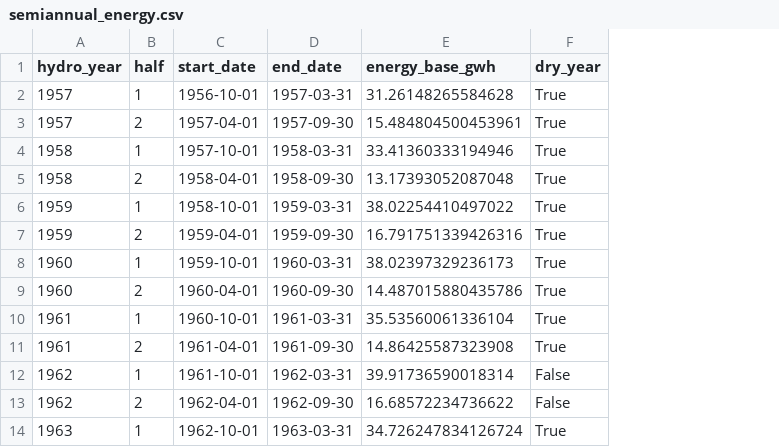
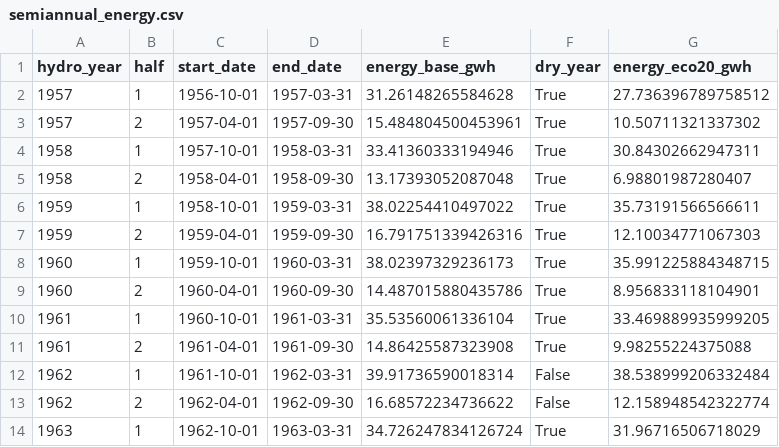
Before and after one commit to IgnacioFunesDeluigi/hydro-project-finance, a CSV file: data/processed/semiannual_energy.csv, drawn as a sheet; only a part is shown; the diff names each change by its address in the sheet, - before the commit and + after, or states it on an @@ line.

Commit message:
Step 3.5: e-flow 20% semiannual series, sized fixture and simulation; D36

```diff
--- a/data/processed/semiannual_energy.csv
+++ b/data/processed/semiannual_energy.csv
+column G (energy_eco20_gwh), rows 2-14: 27.736396789758512 | 10.50711321337302 | 30.84302662947311 | 6.98801987280407 | 35.73191566566611 | 12.10034771067303 | 35.991225884348715 | 8.956833118104901 | 33.469889935999205 | 9.98255224375088 | 38.538999206332484 | 12.158948542322774 | 31.96716506718029
```
Also changed, not shown: 5 other files.
